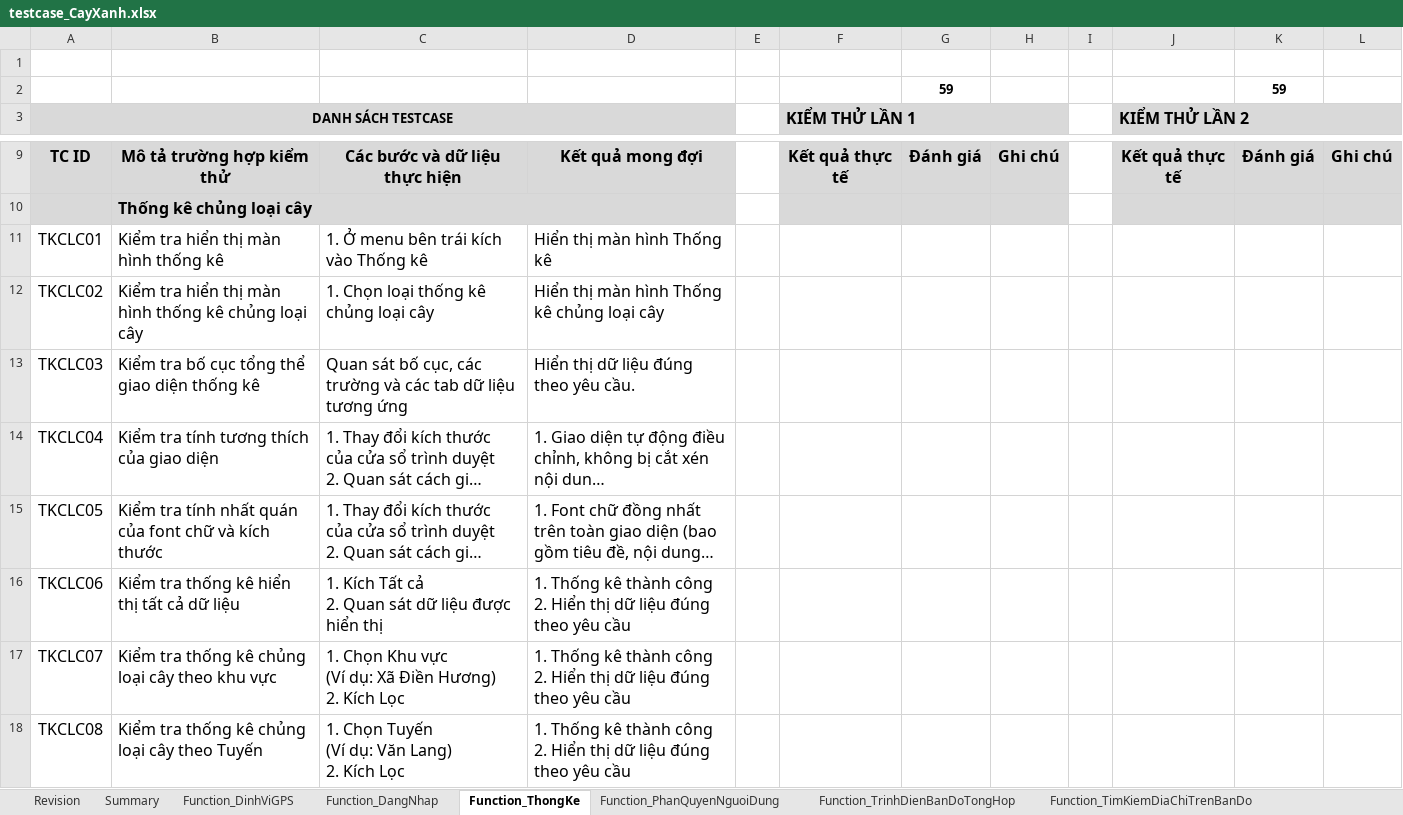
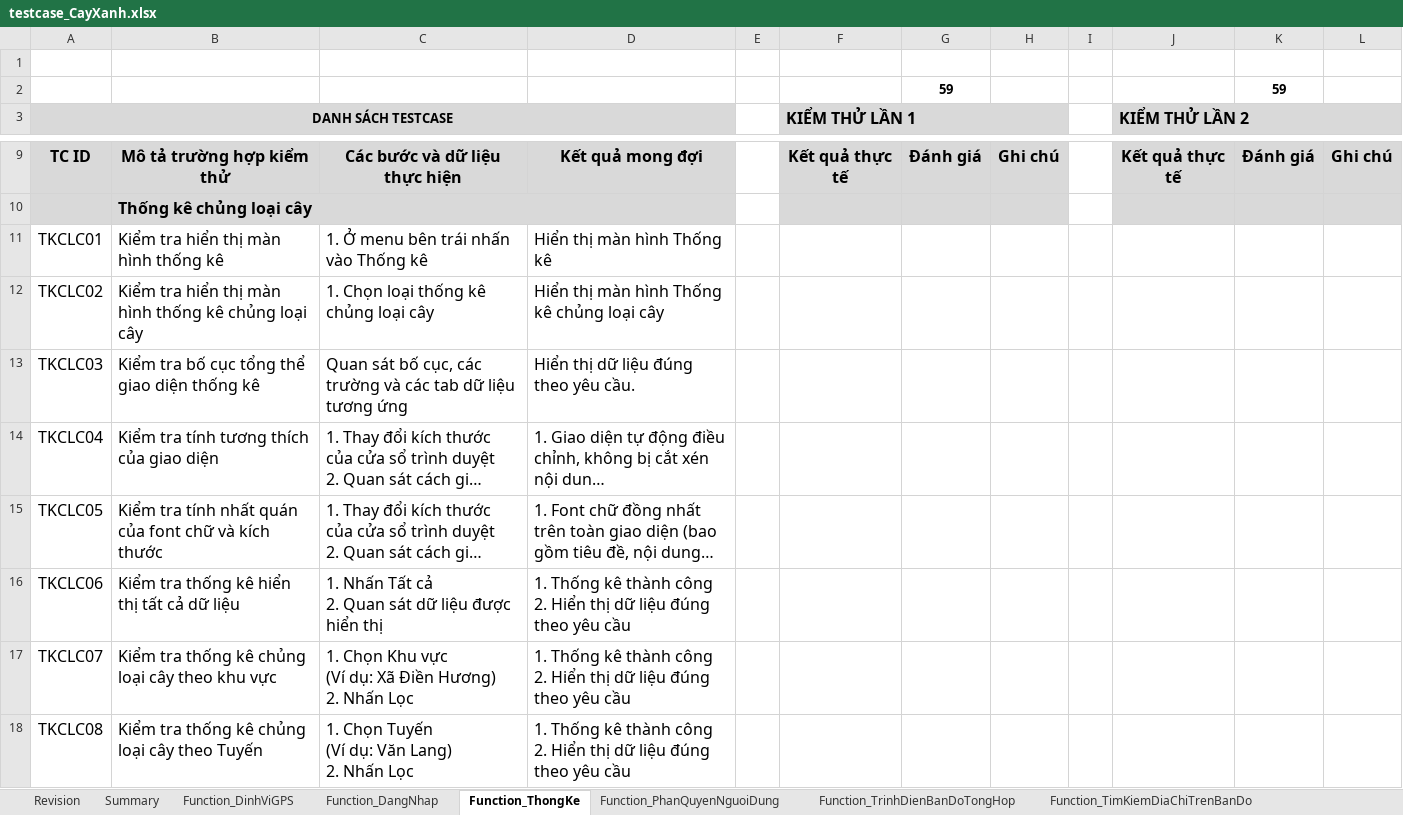
Before and after one commit to usertungsieunhan0312/ProjectCayXanh, an Excel workbook: Dự án cây xanh/testcase_CayXanh.xlsx, sheet Function_ThongKe, drawn as a sheet; only a part is shown, gaps mark what is left out; long unchanged cells end in …; values as stored, in another font and other column widths than the file's, no borders; charts and pictures and conditional formats not drawn; ↵ is a line break in a cell; the diff covers the shown part only; the diff names each change by its address in the sheet, - before the commit and + after, or states it on an @@ line.

```diff
--- a/Dự án cây xanh/testcase_CayXanh.xlsx (sheet Function_ThongKe)
+++ b/Dự án cây xanh/testcase_CayXanh.xlsx (sheet Function_ThongKe)
-C11: 1. Ở menu bên trái kích vào Thống kê
+C11: 1. Ở menu bên trái nhấn vào Thống kê
-C16: 1. Kích Tất cả…
+C16: 1. Nhấn Tất cả…
-C17: …Hương) ↵ 2. Kích Lọc
+C17: …Hương) ↵ 2. Nhấn Lọc
-C18: 1. Chọn Tuyến ↵ (Ví dụ: Văn Lang) ↵ 2. Kích Lọc
+C18: 1. Chọn Tuyến ↵ (Ví dụ: Văn Lang) ↵ 2. Nhấn Lọc
```
Also changed, not shown: 27 edited cells elsewhere in this sheet, sheet Function_PhanQuyenNguoiDung, sheet Function_DinhViGPS, sheet Function_TimKiemDiaChiTrenBanDo, sheet Function_TrinhDienBanDoTongHop, sheet Summary, other sheet tabs, charts or pictures, Dự án cây xanh/WBS_QuanLyDuAnCayXanh.xlsx, 1 other file.
